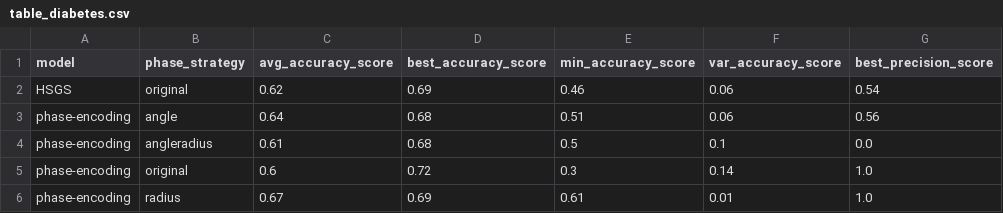
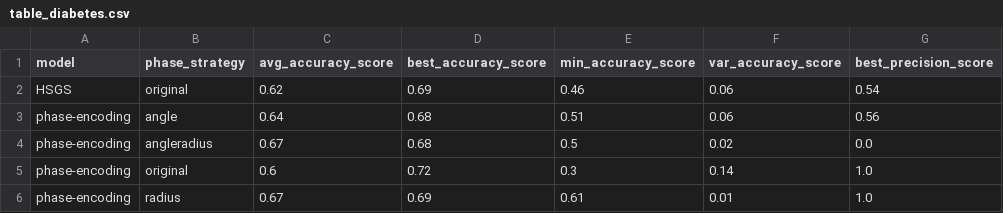
Before and after one commit to SubhamSubhasisPatra/quantumML-health, a CSV file: results/table_diabetes.csv, drawn as a sheet; only a part is shown; the diff names each change by its address in the sheet, - before the commit and + after, or states it on an @@ line.

Commit message:
up_diabetes

```diff
--- a/results/table_diabetes.csv
+++ b/results/table_diabetes.csv
-C4 (avg_accuracy_score): 0.61
+C4 (avg_accuracy_score): 0.67
-F4 (var_accuracy_score): 0.1
+F4 (var_accuracy_score): 0.02
```
Also changed, not shown: 1 other file.
